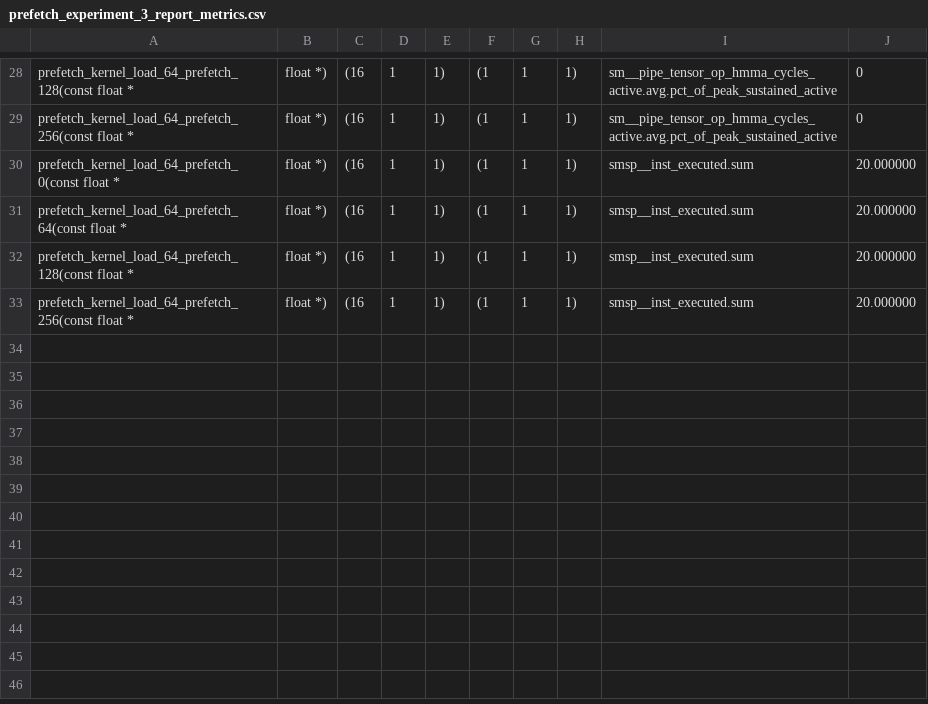
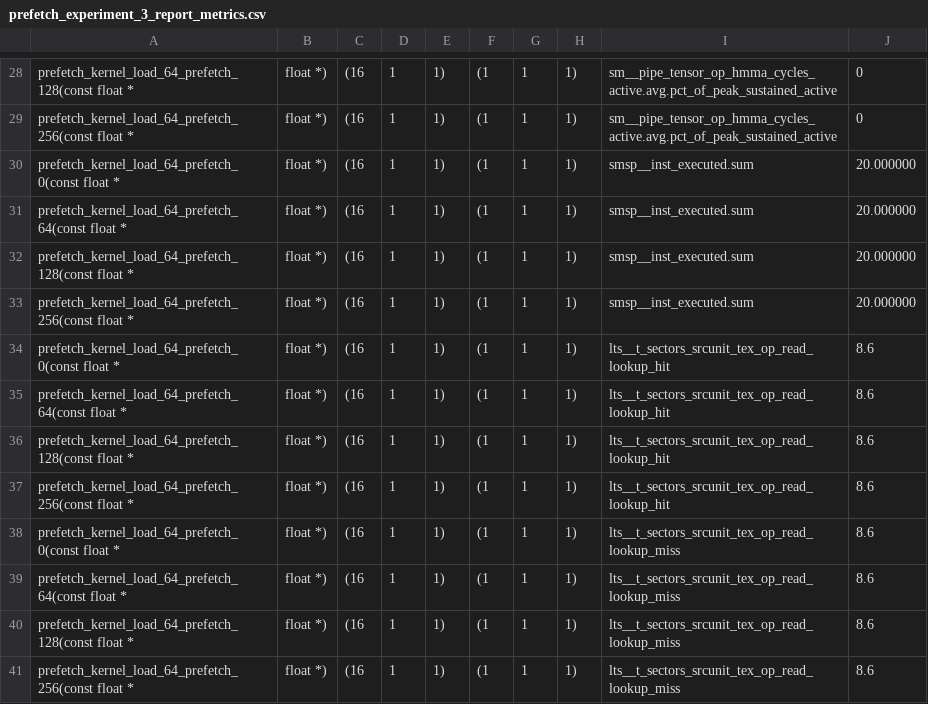
Before and after one commit to JakeFlasher/cuda_prefetch_experiment, a CSV file: NVIDIA_GeForce_RTX_3090_Ti/ncu_reports/prefetch_experiment_3_report_metrics.csv, drawn as a sheet; only a part is shown, gaps mark what is left out.

```diff
--- a/NVIDIA_GeForce_RTX_3090_Ti/ncu_reports/prefetch_experiment_3_report_metrics.csv
+++ b/NVIDIA_GeForce_RTX_3090_Ti/ncu_reports/prefetch_experiment_3_report_metrics.csv
@@ -33 +33,9 @@ prefetch_kernel_load_64_prefetch_128(const float *, float *),(16, 1, 1),(1, 1, 1
 prefetch_kernel_load_64_prefetch_256(const float *, float *),(16, 1, 1),(1, 1, 1),smsp__inst_executed.sum,20.000000
+prefetch_kernel_load_64_prefetch_0(const float *, float *),(16, 1, 1),(1, 1, 1),lts__t_sectors_srcunit_tex_op_read_lookup_hit,8.6
+prefetch_kernel_load_64_prefetch_64(const float *, float *),(16, 1, 1),(1, 1, 1),lts__t_sectors_srcunit_tex_op_read_lookup_hit,8.6
+prefetch_kernel_load_64_prefetch_128(const float *, float *),(16, 1, 1),(1, 1, 1),lts__t_sectors_srcunit_tex_op_read_lookup_hit,8.6
+prefetch_kernel_load_64_prefetch_256(const float *, float *),(16, 1, 1),(1, 1, 1),lts__t_sectors_srcunit_tex_op_read_lookup_hit,8.6
+prefetch_kernel_load_64_prefetch_0(const float *, float *),(16, 1, 1),(1, 1, 1),lts__t_sectors_srcunit_tex_op_read_lookup_miss,8.6
+prefetch_kernel_load_64_prefetch_64(const float *, float *),(16, 1, 1),(1, 1, 1),lts__t_sectors_srcunit_tex_op_read_lookup_miss,8.6
+prefetch_kernel_load_64_prefetch_128(const float *, float *),(16, 1, 1),(1, 1, 1),lts__t_sectors_srcunit_tex_op_read_lookup_miss,8.6
+prefetch_kernel_load_64_prefetch_256(const float *, float *),(16, 1, 1),(1, 1, 1),lts__t_sectors_srcunit_tex_op_read_lookup_miss,8.6
```
Also changed, not shown: NVIDIA_GeForce_RTX_3090_Ti/ncu_reports/prefetch_experiment_2_report_metrics.csv, NVIDIA_GeForce_RTX_3090_Ti/ncu_reports/prefetch_experiment_report_metrics.csv, 7 other files.
